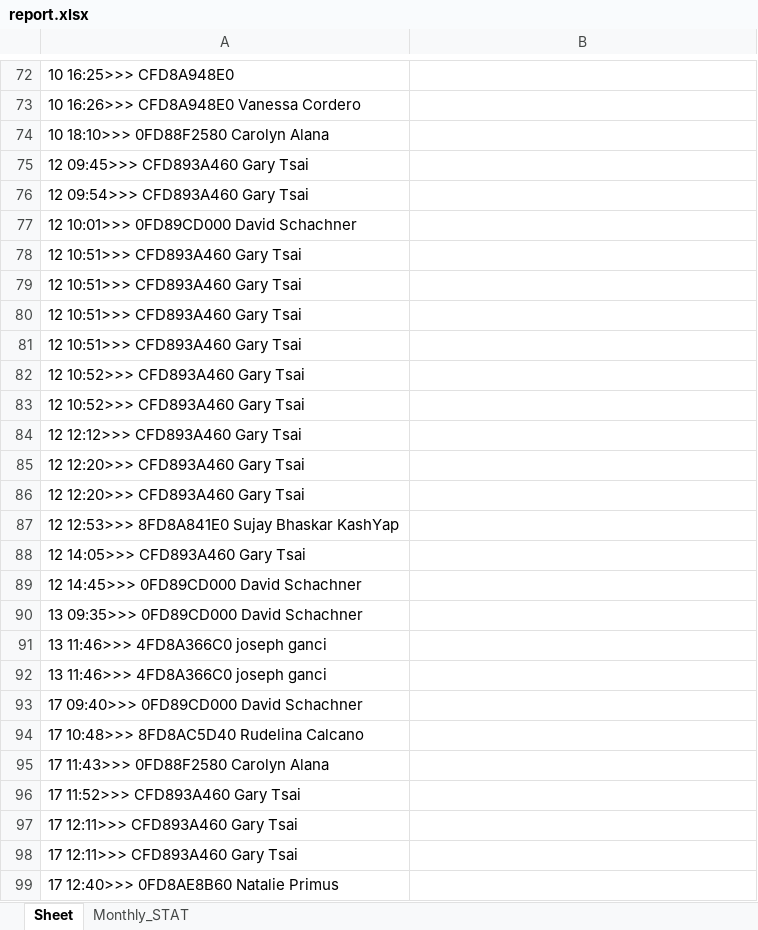
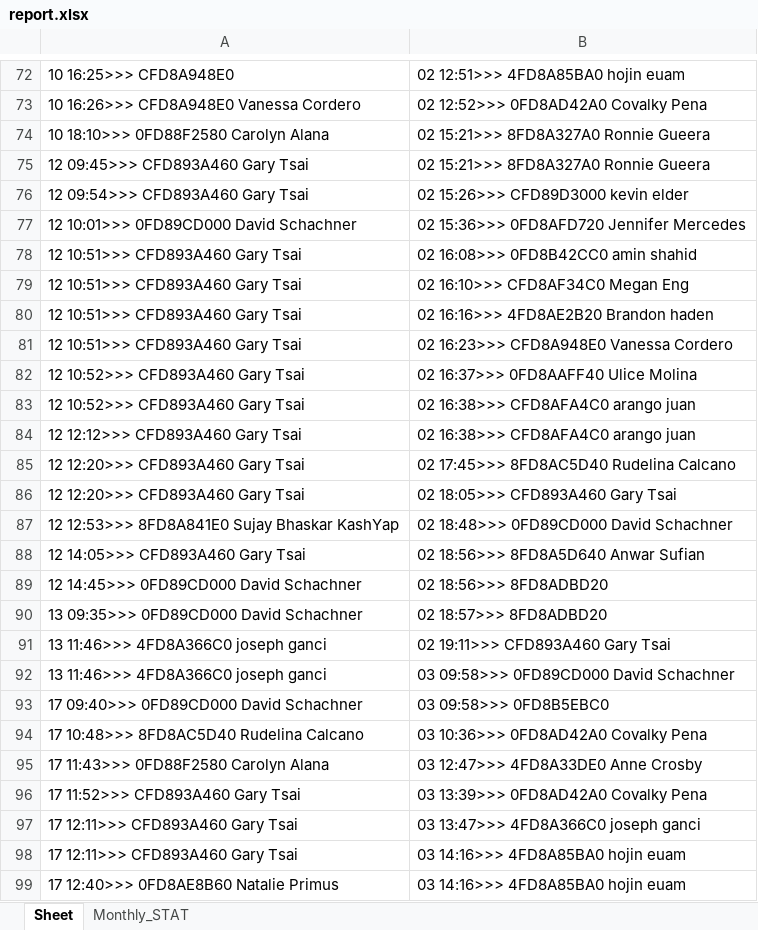
Before and after one commit to learnForMe/summer_project, an Excel workbook: report.xlsx, sheet Sheet, drawn as a sheet; only a part is shown, gaps mark what is left out; values as stored, in another font and other column widths than the file's, no borders; the diff covers the shown part only; the diff names each change by its address in the sheet, - before the commit and + after, or states it on an @@ line.

```diff
--- a/report.xlsx (sheet Sheet)
+++ b/report.xlsx (sheet Sheet)
-B72: (empty)
+B72: 02 12:51>>> 4FD8A85BA0 hojin euam
-B73: (empty)
+B73: 02 12:52>>> 0FD8AD42A0 Covalky Pena
-B74:B75: (empty)
+B74:B75: 02 15:21>>> 8FD8A327A0 Ronnie Gueera
-B76: (empty)
+B76: 02 15:26>>> CFD89D3000 kevin elder
-B77: (empty)
+B77: 02 15:36>>> 0FD8AFD720 Jennifer Mercedes
-B78: (empty)
+B78: 02 16:08>>> 0FD8B42CC0 amin shahid
-B79: (empty)
+B79: 02 16:10>>> CFD8AF34C0 Megan Eng
-B80: (empty)
+B80: 02 16:16>>> 4FD8AE2B20 Brandon haden
-B81: (empty)
+B81: 02 16:23>>> CFD8A948E0 Vanessa Cordero
-B82: (empty)
+B82: 02 16:37>>> 0FD8AAFF40 Ulice Molina
-B83:B84: (empty)
+B83:B84: 02 16:38>>> CFD8AFA4C0 arango juan
-B85: (empty)
+B85: 02 17:45>>> 8FD8AC5D40 Rudelina Calcano
-B86: (empty)
+B86: 02 18:05>>> CFD893A460 Gary Tsai
-B87: (empty)
+B87: 02 18:48>>> 0FD89CD000 David Schachner
-B88: (empty)
+B88: 02 18:56>>> 8FD8A5D640 Anwar Sufian
-B89: (empty)
+B89: 02 18:56>>> 8FD8ADBD20
-B90: (empty)
+B90: 02 18:57>>> 8FD8ADBD20
-B91: (empty)
+B91: 02 19:11>>> CFD893A460 Gary Tsai
-B92: (empty)
+B92: 03 09:58>>> 0FD89CD000 David Schachner
-B93: (empty)
+B93: 03 09:58>>> 0FD8B5EBC0
-B94: (empty)
+B94: 03 10:36>>> 0FD8AD42A0 Covalky Pena
-B95: (empty)
+B95: 03 12:47>>> 4FD8A33DE0 Anne Crosby
-B96: (empty)
+B96: 03 13:39>>> 0FD8AD42A0 Covalky Pena
-B97: (empty)
+B97: 03 13:47>>> 4FD8A366C0 joseph ganci
-B98:B99: (empty)
+B98:B99: 03 14:16>>> 4FD8A85BA0 hojin euam
```
Also changed, not shown: 90 edited cells elsewhere in this sheet, clocking.xlsx, 25 other files.
